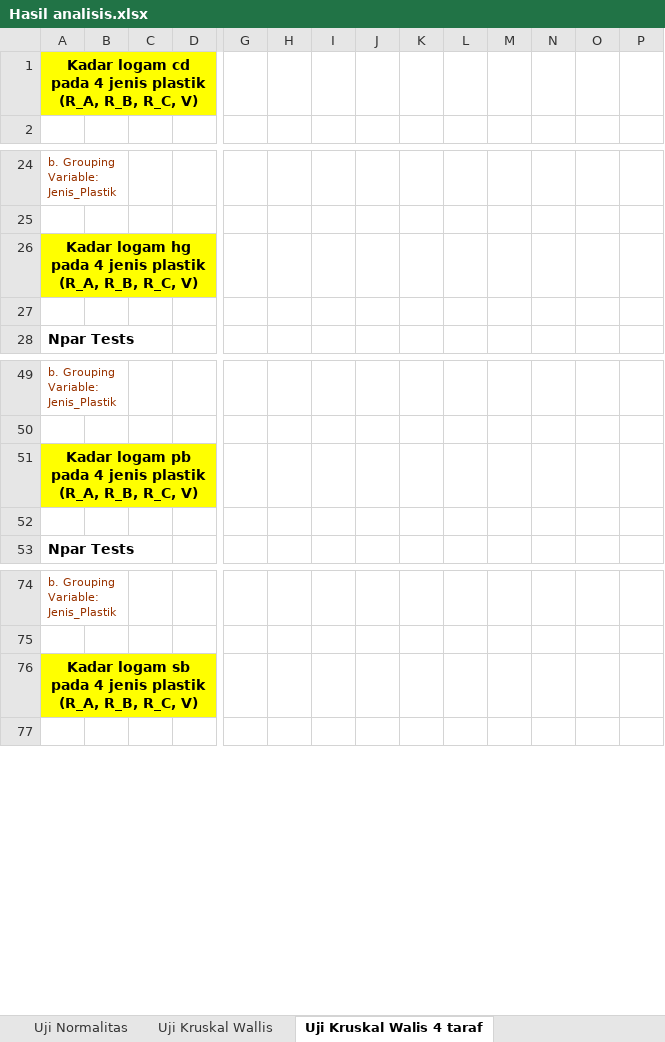
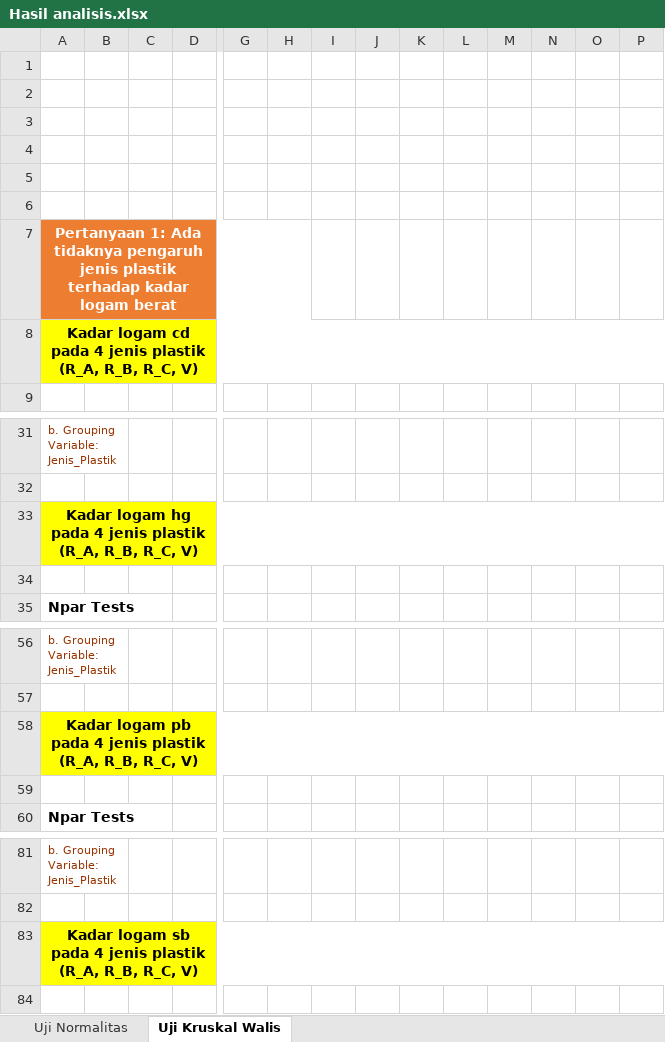
Before and after one commit to Zen-Rofiqy/STA1383-DC, an Excel workbook: @ DE 2/Analisis/Hasil analisis.xlsx, sheet Uji Kruskal Walis, drawn as a sheet; only a part is shown, gaps mark what is left out; values as stored, in another font and other column widths than the file's, no borders; charts and pictures not drawn; removed rows and columns are numbered as before the commit, all else as after; rows hold the shown columns only; the diff covers the shown part only; the diff names each change by its address in the sheet, - before the commit and + after, or states it on an @@ line.

```diff
--- a/@ DE 2/Analisis/Hasil analisis.xlsx (sheet Uji Kruskal Walis)
+++ b/@ DE 2/Analisis/Hasil analisis.xlsx (sheet Uji Kruskal Walis)
-sheet tab: Uji Kruskal Walis 4 taraf
+sheet tab: Uji Kruskal Walis
-sheet tab: Uji Kruskal Wallis
+row 1: (empty)
+row 2: (empty)
+row 3: (empty)
+row 4: (empty)
+row 5: (empty)
+row 6: (empty)
+row 7: Pertanyaan 1: Ada tidaknya pengaruh jenis plastik terhadap kadar logam berat
-A1:F1 merged
+A8:P8 merged
-G8:P8 fill: none
+G8:P8 fill: #FFFF00
-A26:F26 merged
+A33:P33 merged
-G33:P33 fill: none
+G33:P33 fill: #FFFF00
-A51:F51 merged
+A58:P58 merged
-G58:P58 fill: none
+G58:P58 fill: #FFFF00
-A76:F76 merged
+A83:P83 merged
-G83:P83 fill: none
+G83:P83 fill: #FFFF00
```
Also changed, not shown: 216 added rows elsewhere in this sheet, sheet Uji Normalitas, charts or pictures, 7 other files.
